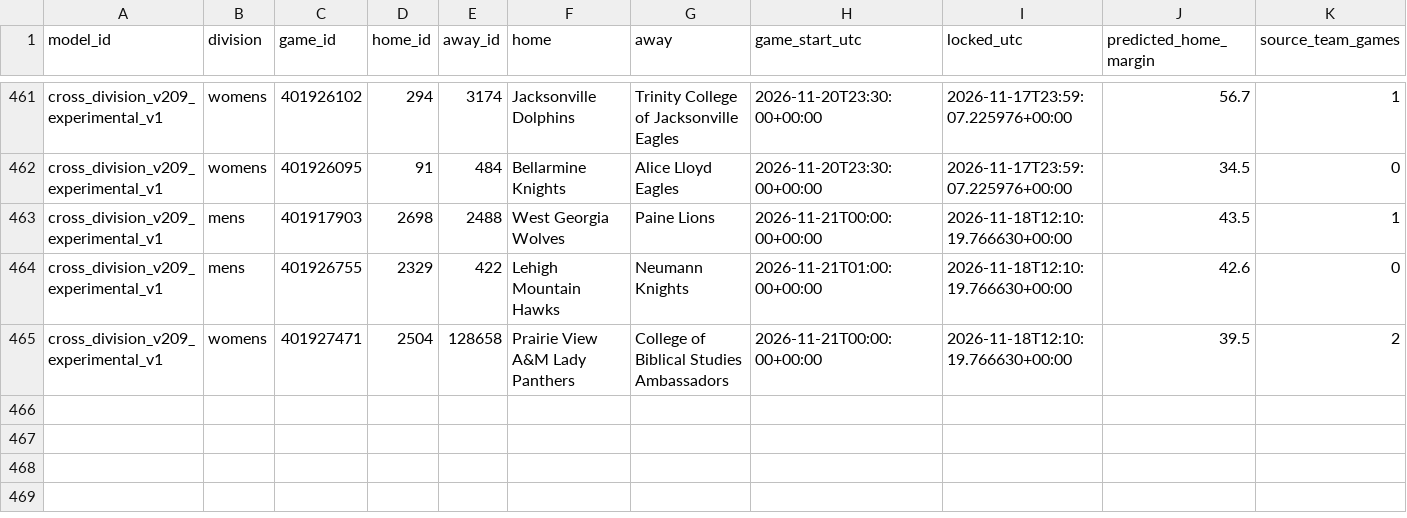
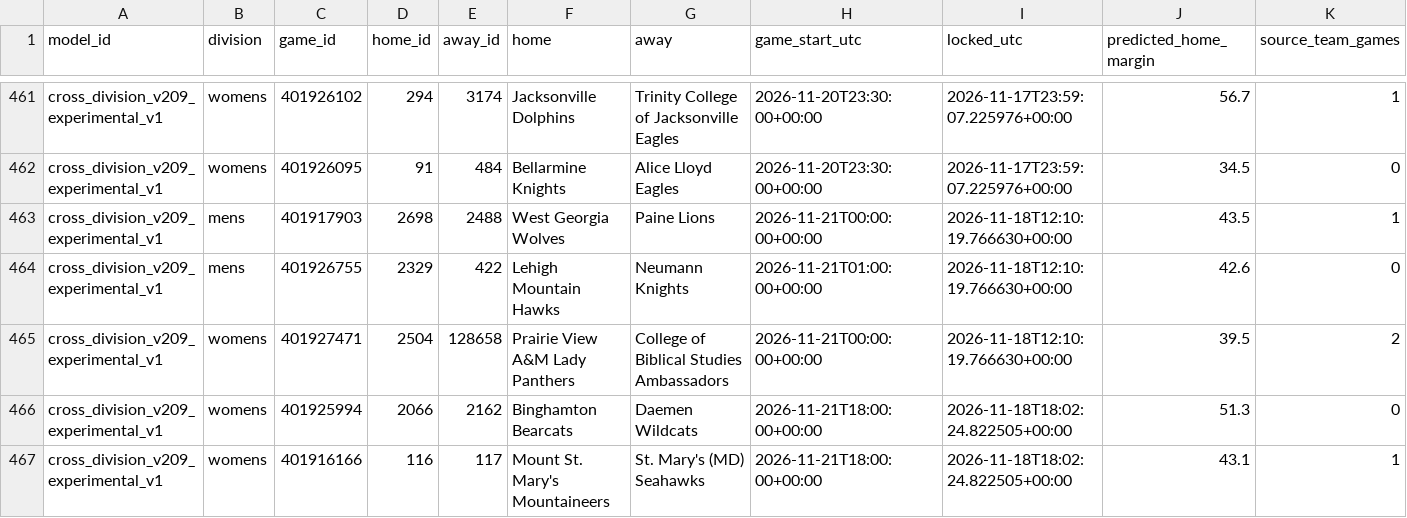
Before and after one commit to hcaver16-arch/college-basketball-ratings, a CSV file: data/cross_division_prospective/2026-27/forecasts.csv, drawn as a sheet; only a part is shown, gaps mark what is left out; rows hold the shown columns only; the diff names each change by its address in the sheet, - before the commit and + after, or states it on an @@ line.

```diff
--- a/data/cross_division_prospective/2026-27/forecasts.csv
+++ b/data/cross_division_prospective/2026-27/forecasts.csv
+row 466: cross_division_v209_experimental_v1 | womens | 401925994 | 2066 | 2162 | Binghamton Bearcats | Daemen Wildcats | 2026-11-21T18:00:00+00:00 | 2026-11-18T18:02:24.822505+00:00 | 51.3 | 0
+row 467: cross_division_v209_experimental_v1 | womens | 401916166 | 116 | 117 | Mount St. Mary's Mountaineers | St. Mary's (MD) Seahawks | 2026-11-21T18:00:00+00:00 | 2026-11-18T18:02:24.822505+00:00 | 43.1 | 1
```
Also changed, not shown: 1 other file.
